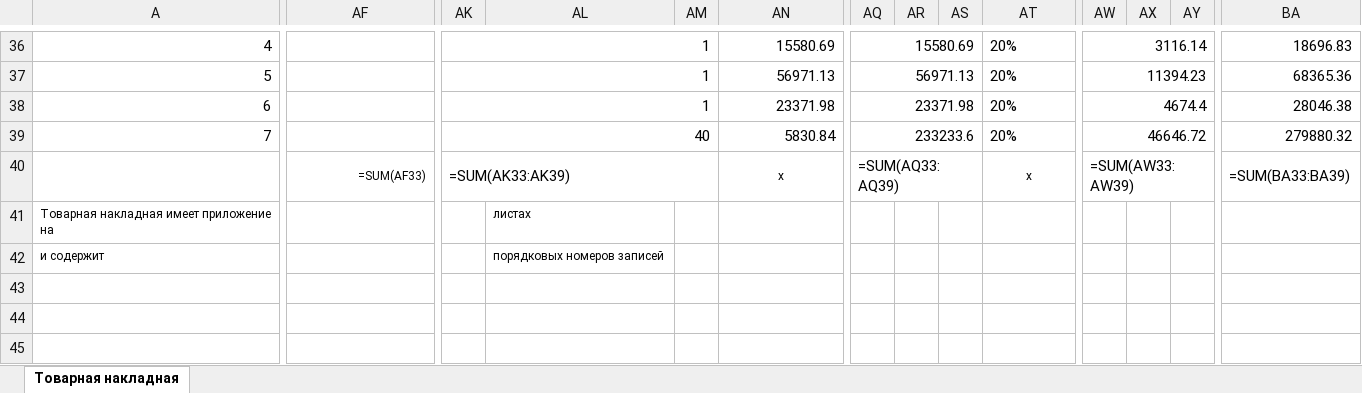
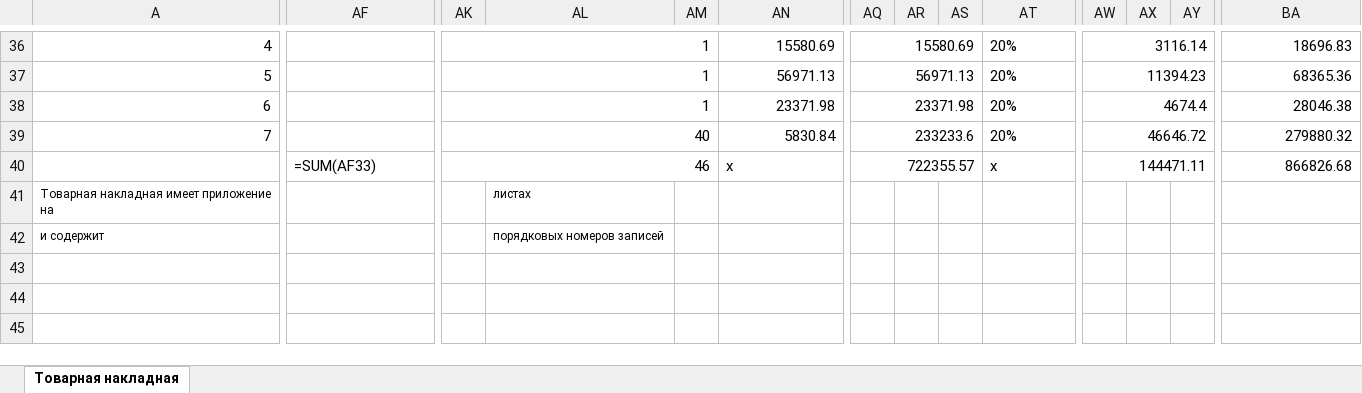
Before and after one commit to RayderXEE/Excel3, an Excel workbook: Template Output.xlsx, sheet Товарная накладная, drawn as a sheet; only a part is shown, gaps mark what is left out; values as stored, in another font and other column widths than the file's, no borders; formulas without a stored value are shown as written; the diff covers the shown part only; the diff names each change by its address in the sheet, - before the commit and + after, or states it on an @@ line.

```diff
--- a/Template Output.xlsx (sheet Товарная накладная)
+++ b/Template Output.xlsx (sheet Товарная накладная)
@@ AF40 text size: larger, alignment: right → left @@
-AK40: =SUM(AK33:AK39)
+AK40: 46
-AL40:AM40 fill: #FFFF00
+AL40:AM40 fill: none
@@ AN40 text size: larger, alignment: center → left @@
-AQ40: =SUM(AQ33:AQ39)
+AQ40: 722355.57
-AR40:AS40 fill: #FFFF00
+AR40:AS40 fill: none
@@ AT40 text size: larger, alignment: center → left @@
-AW40: =SUM(AW33:AW39)
+AW40: 144471.11
-AX40:AY40 fill: #FFFF00
+AX40:AY40 fill: none
-BA40: =SUM(BA33:BA39)
+BA40: 866826.68
```
Also changed, not shown: cell formats elsewhere in this sheet, 1 other file.
